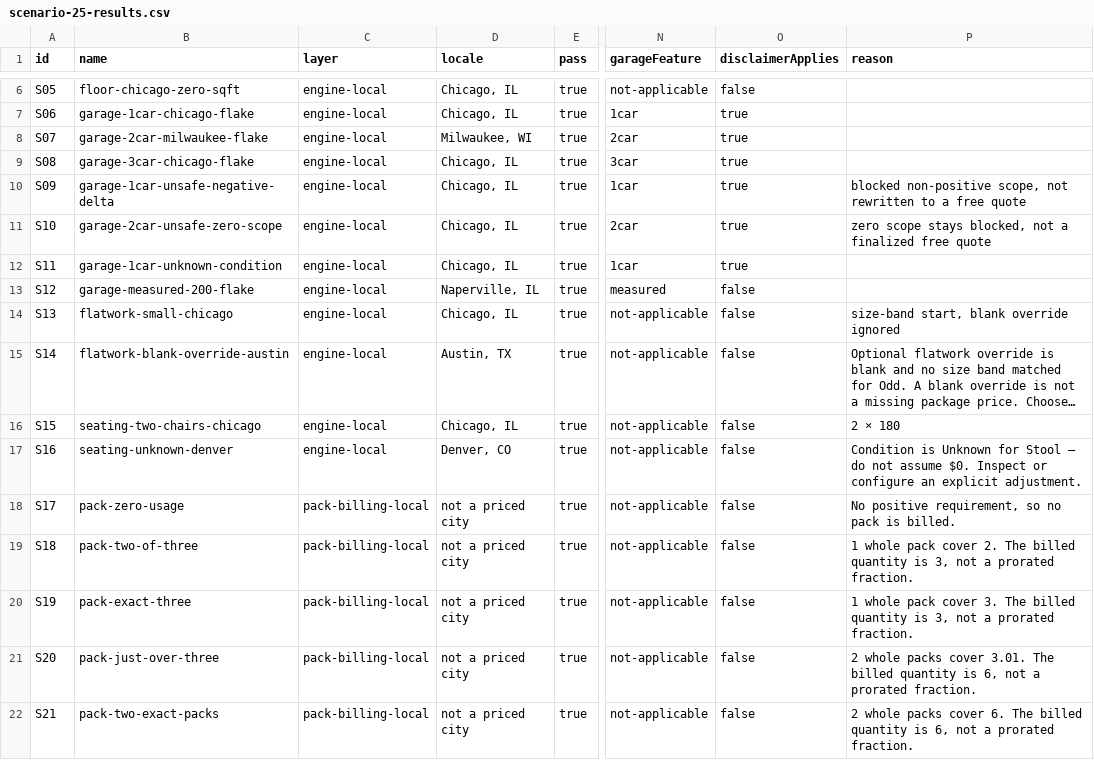
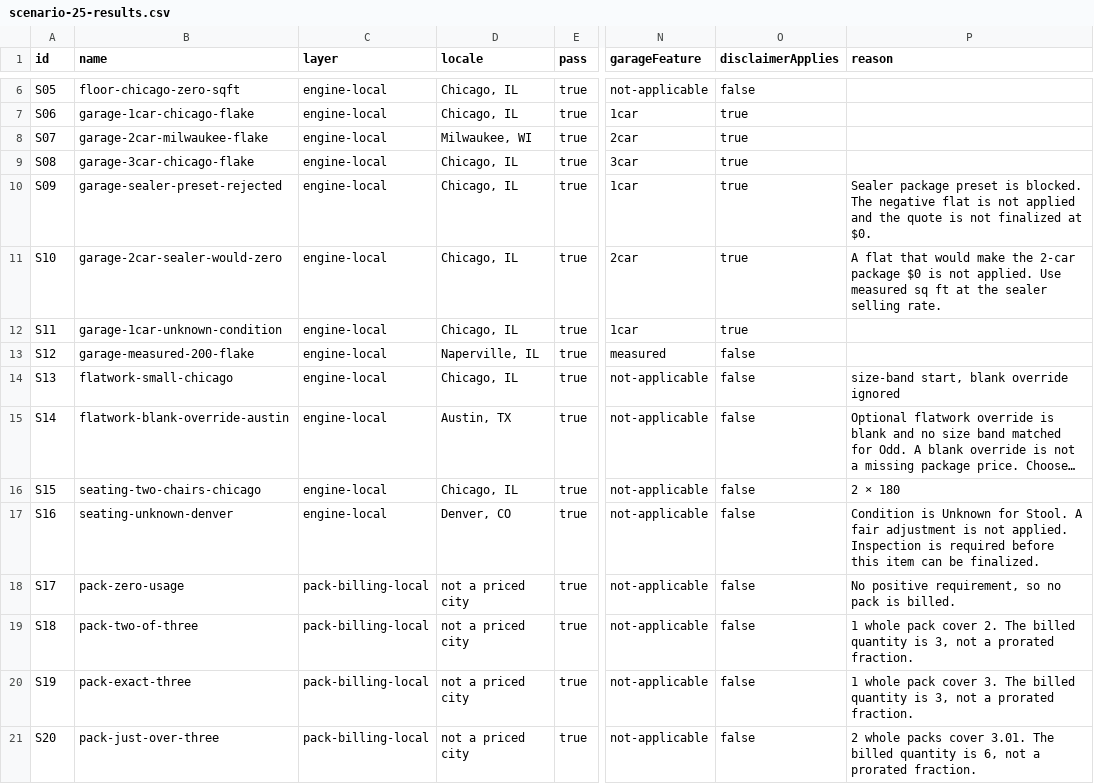
Before and after one commit to doublehpops/exotic-splash-estimator, a CSV file: docs/scenario-25-results.csv, drawn as a sheet; only a part is shown, gaps mark what is left out; the shorter side is filled out with more unchanged rows; long unchanged cells end in …; the diff names each change by its address in the sheet, - before the commit and + after, or states it on an @@ line.

```diff
--- a/docs/scenario-25-results.csv
+++ b/docs/scenario-25-results.csv
-B10 (name): garage-1car-unsafe-negative-delta
+B10 (name): garage-sealer-preset-rejected
-P10 (reason): blocked non-positive scope, not rewritten to a free quote
+P10 (reason): Sealer package preset is blocked. The negative flat is not applied and the quote is not finalized at $0.
-B11 (name): garage-2car-unsafe-zero-scope
+B11 (name): garage-2car-sealer-would-zero
-P11 (reason): zero scope stays blocked, not a finalized free quote
+P11 (reason): A flat that would make the 2-car package $0 is not applied. Use measured sq ft at the sealer selling rate.
-P17 (reason): …Unknown for Stool — do not assume $0. Inspect or configure an explicit adjustment.
+P17 (reason): …Unknown for Stool. A fair adjustment is not applied. Inspection is required before this item can be finalized.
```
Also changed, not shown: 7 other files.
